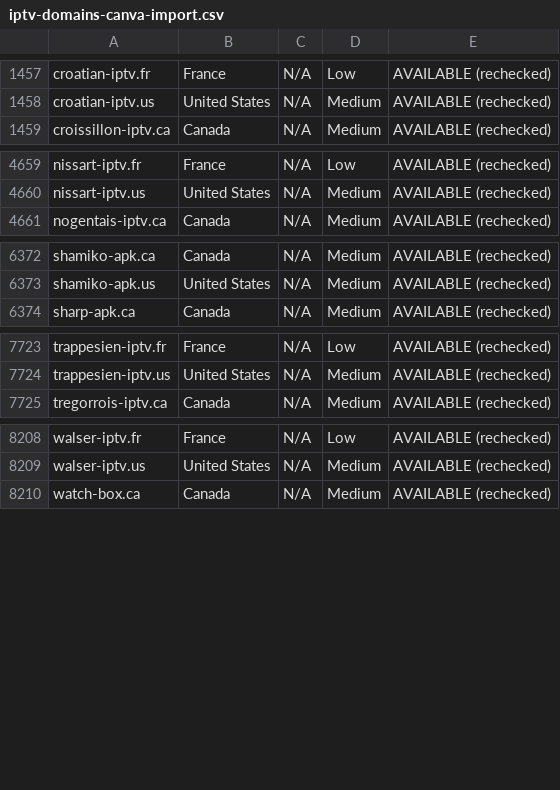
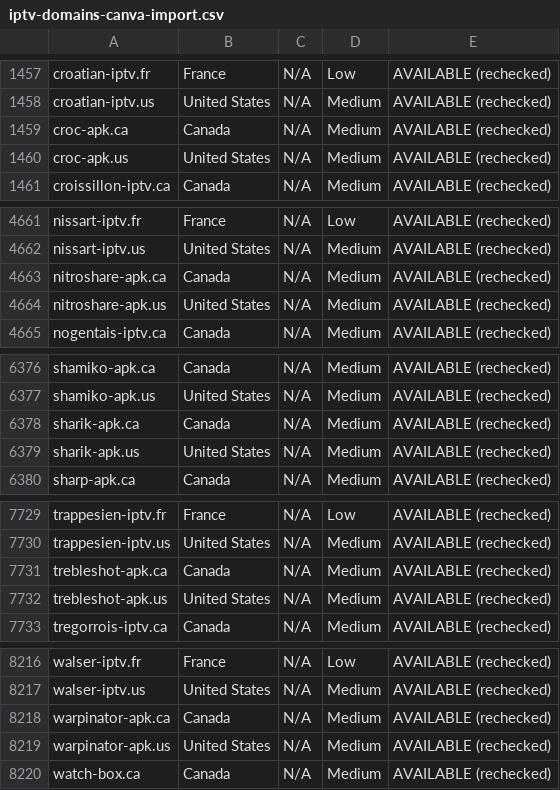
Before and after one commit to CryptoNews24/edit, a CSV file: research/iptv-seo/canva/iptv-domains-canva-import.csv, drawn as a sheet; only a part is shown, gaps mark what is left out; the diff names each change by its address in the sheet, - before the commit and + after, or states it on an @@ line.

```diff
--- a/research/iptv-seo/canva/iptv-domains-canva-import.csv
+++ b/research/iptv-seo/canva/iptv-domains-canva-import.csv
+row 1459: croc-apk.ca | Canada | N/A | Medium | AVAILABLE (rechecked)
+row 1460: croc-apk.us | United States | N/A | Medium | AVAILABLE (rechecked)
+row 4663: nitroshare-apk.ca | Canada | N/A | Medium | AVAILABLE (rechecked)
+row 4664: nitroshare-apk.us | United States | N/A | Medium | AVAILABLE (rechecked)
+row 6378: sharik-apk.ca | Canada | N/A | Medium | AVAILABLE (rechecked)
+row 6379: sharik-apk.us | United States | N/A | Medium | AVAILABLE (rechecked)
+row 7731: trebleshot-apk.ca | Canada | N/A | Medium | AVAILABLE (rechecked)
+row 7732: trebleshot-apk.us | United States | N/A | Medium | AVAILABLE (rechecked)
+row 8218: warpinator-apk.ca | Canada | N/A | Medium | AVAILABLE (rechecked)
+row 8219: warpinator-apk.us | United States | N/A | Medium | AVAILABLE (rechecked)
```
Also changed, not shown: research/iptv-seo/availability_recheck.csv, 8 other files.
